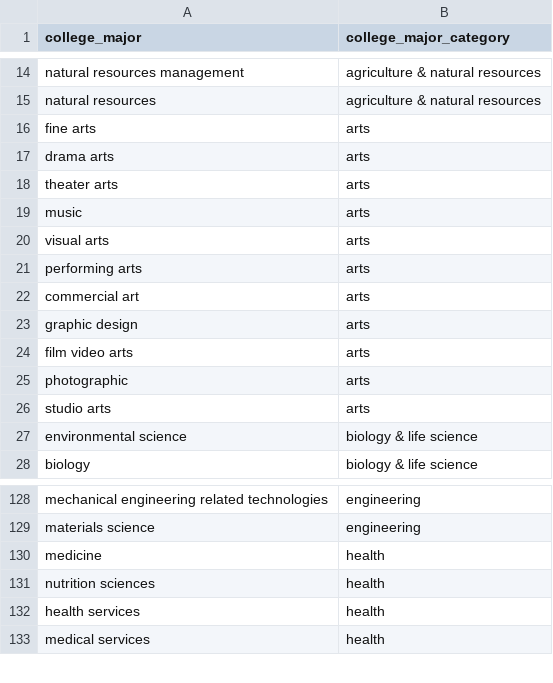
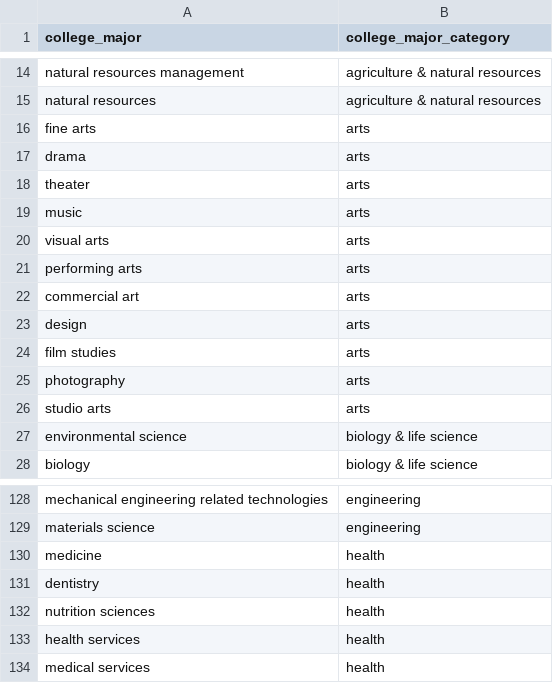
Before and after one commit to brendanmcc02/masters-thesis, a TSV file: datasets/open-psychometrics/filtered_college_majors_2012_usa.tsv, drawn as a sheet; only a part is shown, gaps mark what is left out.

```diff
--- a/datasets/open-psychometrics/filtered_college_majors_2012_usa.tsv
+++ b/datasets/open-psychometrics/filtered_college_majors_2012_usa.tsv
@@ -16,4 +16,4 @@ natural resources	agriculture & natural resources
 fine arts	arts
-drama arts	arts
-theater arts	arts
+drama	arts
+theater	arts
 music	arts
@@ -22,5 +22,5 @@ performing arts	arts
 commercial art	arts
-graphic design	arts
-film video arts	arts
-photographic	arts
+design	arts
+film studies	arts
+photography	arts
 studio arts	arts
@@ -130,2 +130,3 @@ materials science	engineering
 medicine	health
+dentistry	health
 nutrition sciences	health
```
Also changed, not shown: 5 other files.
